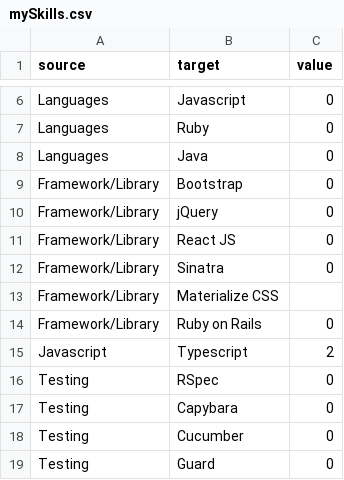
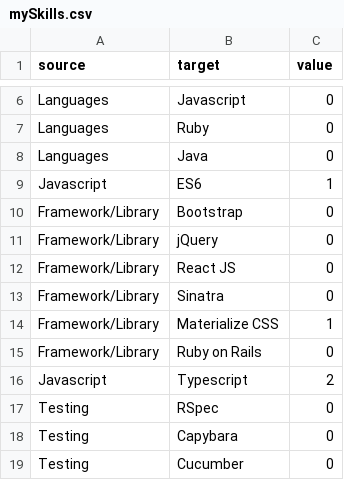
Before and after one commit to qczhang18/qczhang.github.io, a CSV file: mySkills.csv, drawn as a sheet; only a part is shown, gaps mark what is left out; the shorter side is filled out with more unchanged rows.

Commit message:
more skills

```diff
--- a/mySkills.csv
+++ b/mySkills.csv
@@ -8,2 +8,3 @@ Languages,Ruby,0
 Languages,Java,0
+Javascript,ES6,1
 Framework/Library,Bootstrap,0
@@ -12,3 +13,3 @@ Framework/Library,React JS,0
 Framework/Library,Sinatra,0
-Framework/Library,Materialize CSS,
+Framework/Library,Materialize CSS,1
 Framework/Library,Ruby on Rails,0
```
